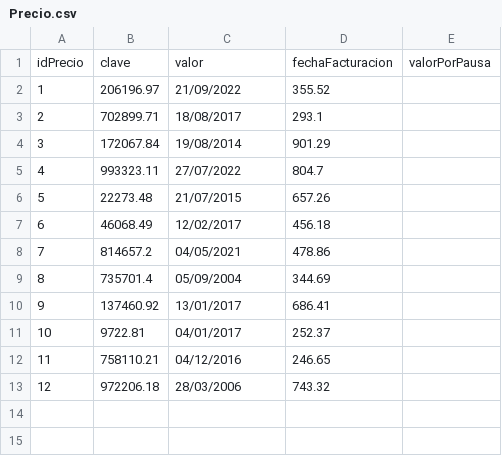
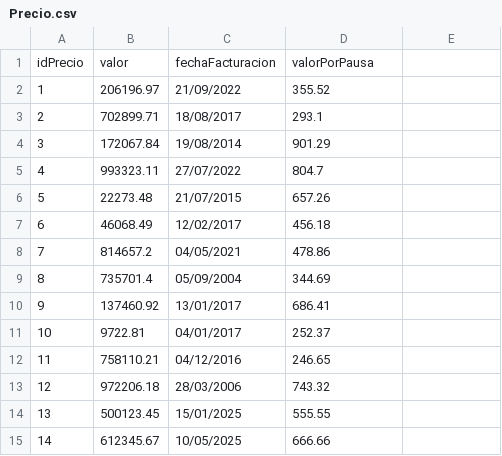
Before and after one commit to SrtaLiv/ArquitecturaWeb, a CSV file: Integrador4/microservicio-viaje/src/main/resources/csv/Precio.csv, drawn as a sheet; removed rows and columns are numbered as before the commit, all else as after; the diff names each change by its address in the sheet, - before the commit and + after, or states it on an @@ line.

Commit message:
ajustar precios por fecha desde admin falta funcionar

```diff
--- a/Integrador4/microservicio-viaje/src/main/resources/csv/Precio.csv
+++ b/Integrador4/microservicio-viaje/src/main/resources/csv/Precio.csv
-row 1: idPrecio | clave | valor | fechaFacturacion | valorPorPausa
+row 1: idPrecio | valor | fechaFacturacion | valorPorPausa
+row 14: 13 | 500123.45 | 15/01/2025 | 555.55
+row 15: 14 | 612345.67 | 10/05/2025 | 666.66
```
Also changed, not shown: 2 other files.
